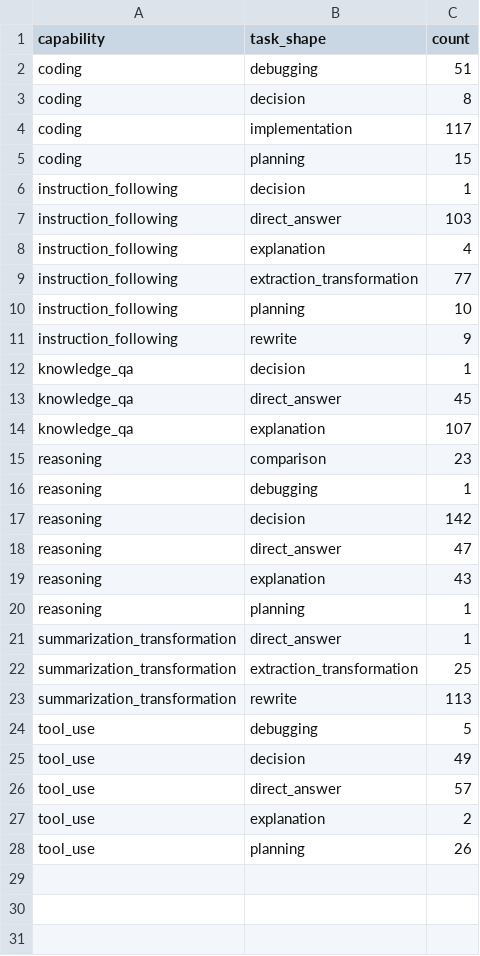
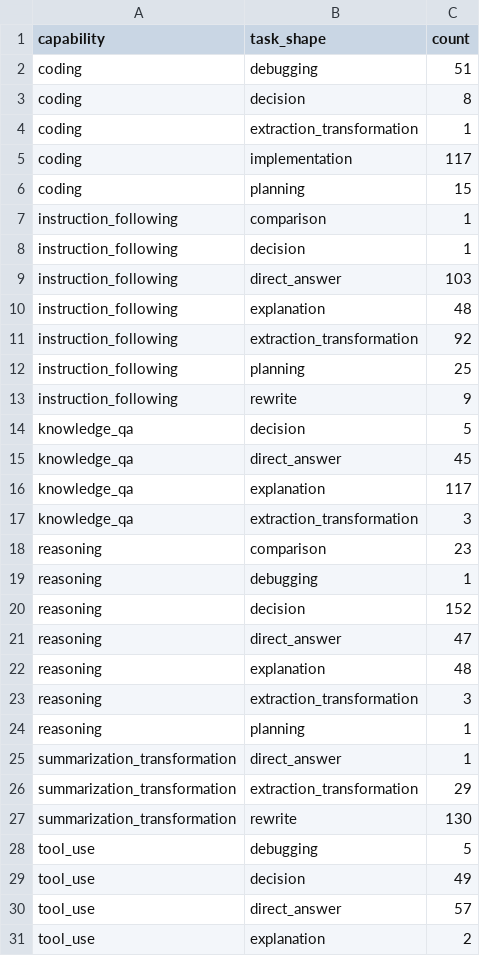
Before and after one commit to tomato414941/llm, a CSV file: tracks/leverage/runs/reviewed-task-shape-distribution.csv, drawn as a sheet; only a part is shown; the shorter side is filled out with more unchanged rows; the diff covers the shown part only.

Commit message:
docs: audit reviewed dataset distribution

```diff
--- a/tracks/leverage/runs/reviewed-task-shape-distribution.csv
+++ b/tracks/leverage/runs/reviewed-task-shape-distribution.csv
@@ -3,22 +3,26 @@ coding,debugging,51
 coding,decision,8
+coding,extraction_transformation,1
 coding,implementation,117
 coding,planning,15
+instruction_following,comparison,1
 instruction_following,decision,1
 instruction_following,direct_answer,103
-instruction_following,explanation,4
-instruction_following,extraction_transformation,77
-instruction_following,planning,10
+instruction_following,explanation,48
+instruction_following,extraction_transformation,92
+instruction_following,planning,25
 instruction_following,rewrite,9
-knowledge_qa,decision,1
+knowledge_qa,decision,5
 knowledge_qa,direct_answer,45
-knowledge_qa,explanation,107
+knowledge_qa,explanation,117
+knowledge_qa,extraction_transformation,3
 reasoning,comparison,23
 reasoning,debugging,1
-reasoning,decision,142
+reasoning,decision,152
 reasoning,direct_answer,47
-reasoning,explanation,43
+reasoning,explanation,48
+reasoning,extraction_transformation,3
 reasoning,planning,1
 summarization_transformation,direct_answer,1
-summarization_transformation,extraction_transformation,25
-summarization_transformation,rewrite,113
+summarization_transformation,extraction_transformation,29
+summarization_transformation,rewrite,130
 tool_use,debugging,5
```
Also changed, not shown: 1 added row elsewhere in this file, tracks/leverage/runs/capability-distribution.csv, tracks/leverage/runs/reviewed-provenance-distribution.csv, 2 other files.
